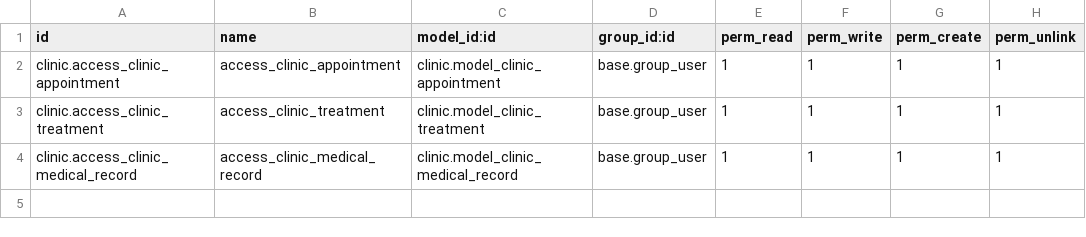
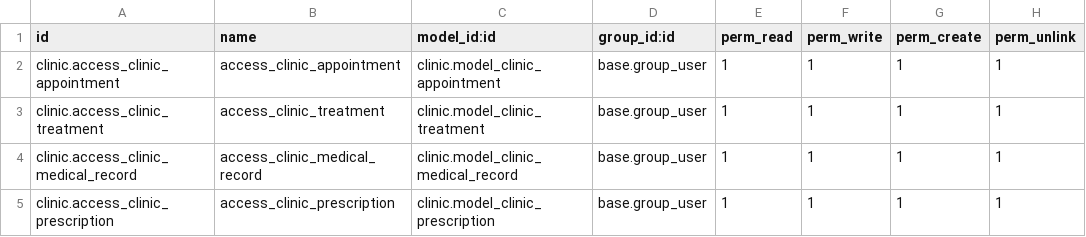
Before and after one commit to shahdhassan4601/ClinicManagement-Odoo17, a CSV file: security/ir.model.access.csv, drawn as a sheet; the diff names each change by its address in the sheet, - before the commit and + after, or states it on an @@ line.

Commit message:
- create new model clinic prescription with its fields - add it in init and security files - create clinic_prescription action menu - create clinic_prescription_views action, tree, and form view - add view file in manifest file

```diff
--- a/security/ir.model.access.csv
+++ b/security/ir.model.access.csv
+row 5: clinic.access_clinic_prescription | access_clinic_prescription | clinic.model_clinic_prescription | base.group_user | 1 | 1 | 1 | 1
```
Also changed, not shown: 5 other files.
